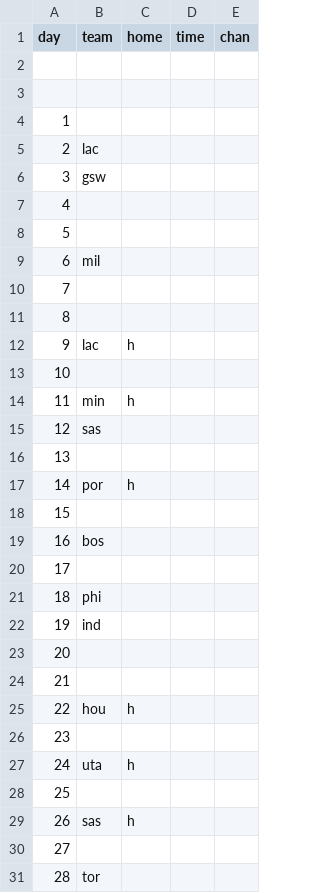
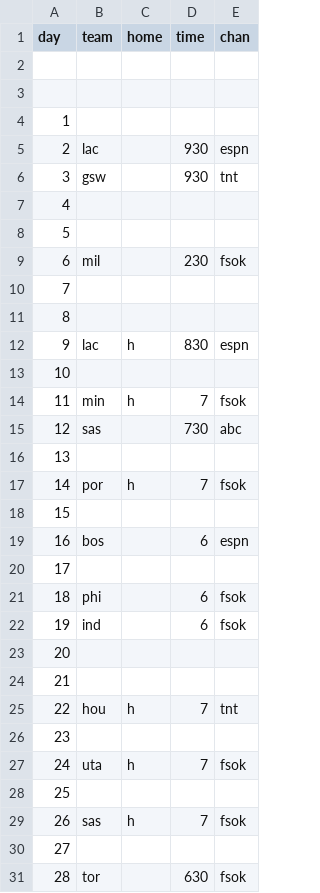
Before and after one commit to jmclinn/thunderoped, a CSV file: _data/2015-16/6.csv, drawn as a sheet; only a part is shown; the diff covers the shown part only.

```diff
--- a/_data/2015-16/6.csv
+++ b/_data/2015-16/6.csv
@@ -4,28 +4,28 @@ day,team,home,time,chan
 1,,,,
-2,lac,,,
-3,gsw,,,
+2,lac,,930,espn
+3,gsw,,930,tnt
 4,,,,
 5,,,,
-6,mil,,,
+6,mil,,230,fsok
 7,,,,
 8,,,,
-9,lac,h,,
+9,lac,h,830,espn
 10,,,,
-11,min,h,,
-12,sas,,,
+11,min,h,7,fsok
+12,sas,,730,abc
 13,,,,
-14,por,h,,
+14,por,h,7,fsok
 15,,,,
-16,bos,,,
+16,bos,,6,espn
 17,,,,
-18,phi,,,
-19,ind,,,
+18,phi,,6,fsok
+19,ind,,6,fsok
 20,,,,
 21,,,,
-22,hou,h,,
+22,hou,h,7,tnt
 23,,,,
-24,uta,h,,
+24,uta,h,7,fsok
 25,,,,
-26,sas,h,,
+26,sas,h,7,fsok
 27,,,,
-28,tor,,,
+28,tor,,630,fsok
```
Also changed, not shown: 4 edited cells elsewhere in this file, _data/2015-16/2.csv, _data/2015-16/3.csv, 4 other files.
